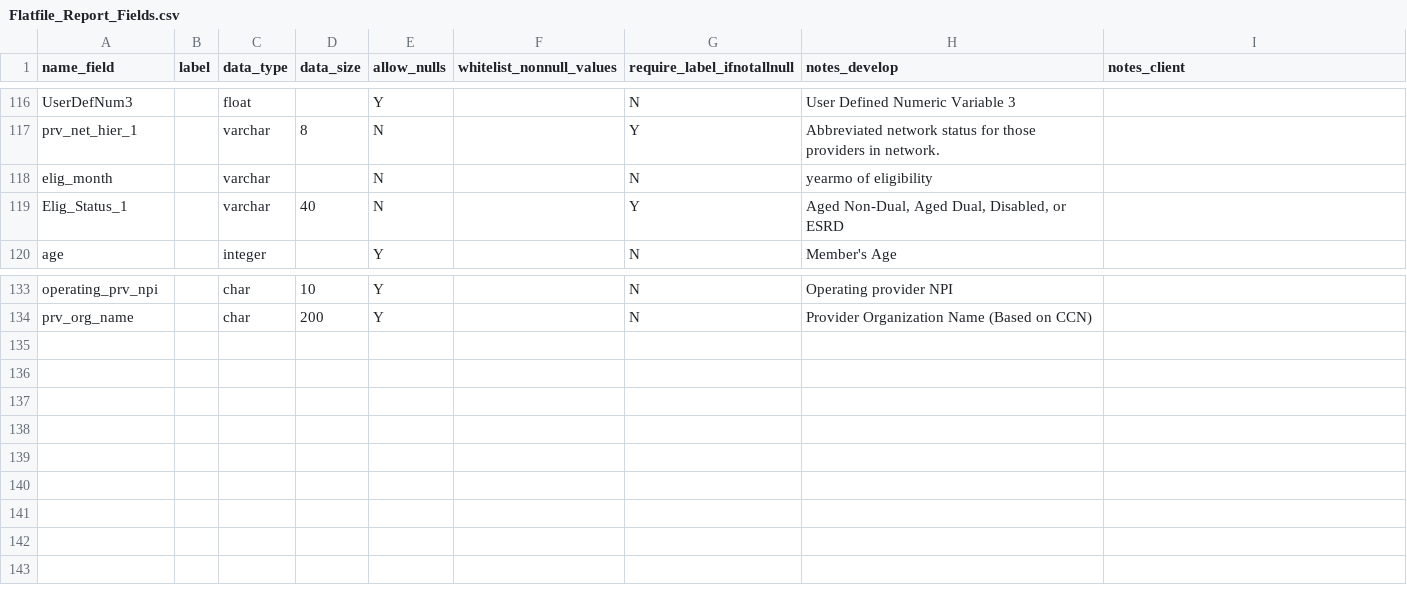
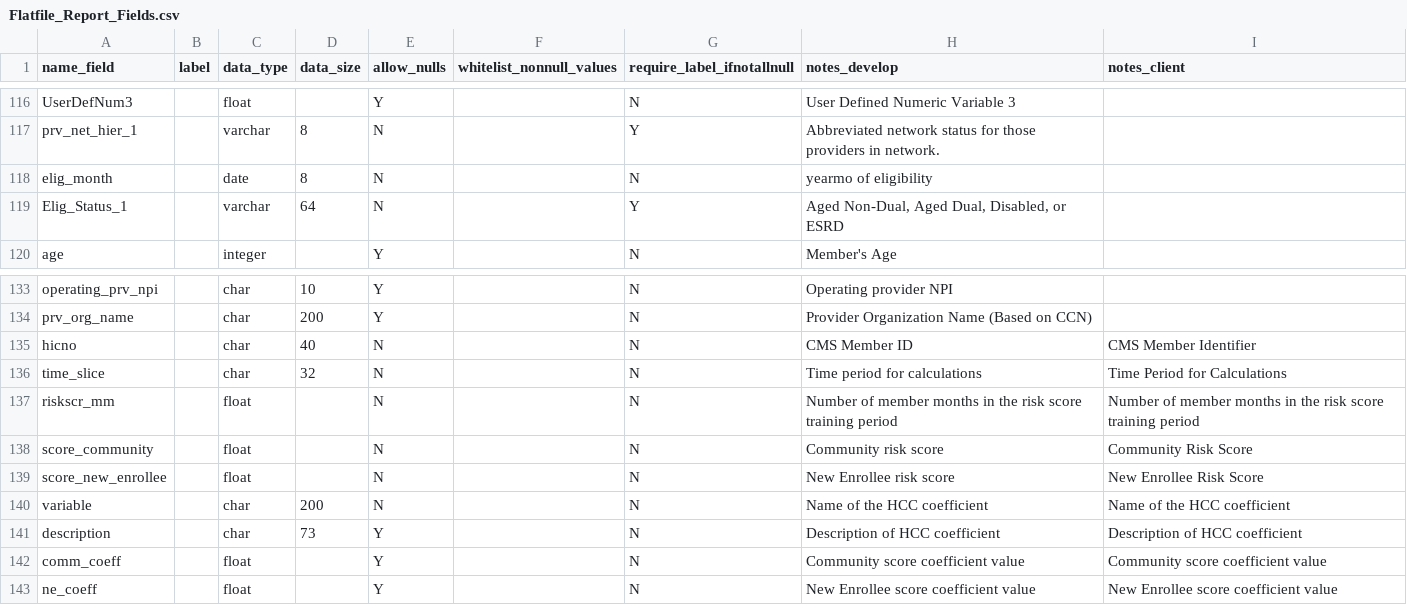
Before and after one commit to Milliman-PRM/comparator-report-legacy, a CSV file: Post005_Datamarts/Flatfile_Report/Flatfile_Report_Fields.csv, drawn as a sheet; only a part is shown, gaps mark what is left out.

Commit message:
Add template validations for datamart
Do this to validate that the datamarts match the specs.

```diff
--- a/Post005_Datamarts/Flatfile_Report/Flatfile_Report_Fields.csv
+++ b/Post005_Datamarts/Flatfile_Report/Flatfile_Report_Fields.csv
@@ -117,4 +117,4 @@ UserDefNum3,,float,,Y,,N,User Defined Numeric Variable 3,
 prv_net_hier_1,,varchar,8,N,,Y,Abbreviated network status for those providers in network.,
-elig_month,,varchar,,N,,N,yearmo of eligibility,
-Elig_Status_1,,varchar,40,N,,Y,"Aged Non-Dual, Aged Dual, Disabled, or ESRD",
+elig_month,,date,8,N,,N,yearmo of eligibility,
+Elig_Status_1,,varchar,64,N,,Y,"Aged Non-Dual, Aged Dual, Disabled, or ESRD",
 age,,integer,,Y,,N,Member's Age,
@@ -134 +134,10 @@ operating_prv_npi,,char,10,Y,,N,Operating provider NPI,
 prv_org_name,,char,200,Y,,N,Provider Organization Name (Based on CCN),
+hicno,,char,40,N,,N,CMS Member ID, CMS Member Identifier
+time_slice,,char,32,N,,N,Time period for calculations, Time Period for Calculations
+riskscr_mm,,float,,N,,N,Number of member months in the risk score training period,Number of member months in the risk score training period
+score_community,,float,,N,,N,Community risk score,Community Risk Score
+score_new_enrollee,,float,,N,,N,New Enrollee risk score,New Enrollee Risk Score
+variable,,char,200,N,,N,Name of the HCC coefficient,Name of the HCC coefficient
+description,,char,73,Y,,N,Description of HCC coefficient,Description of HCC coefficient
+comm_coeff,,float,,Y,,N,Community score coefficient value,Community score coefficient value
+ne_coeff,,float,,Y,,N,New Enrollee score coefficient value,New Enrollee score coefficient value
```
Also changed, not shown: Post005_Datamarts/Flatfile_Report/Flatfile_Report_Tables.csv, 3 other files.
